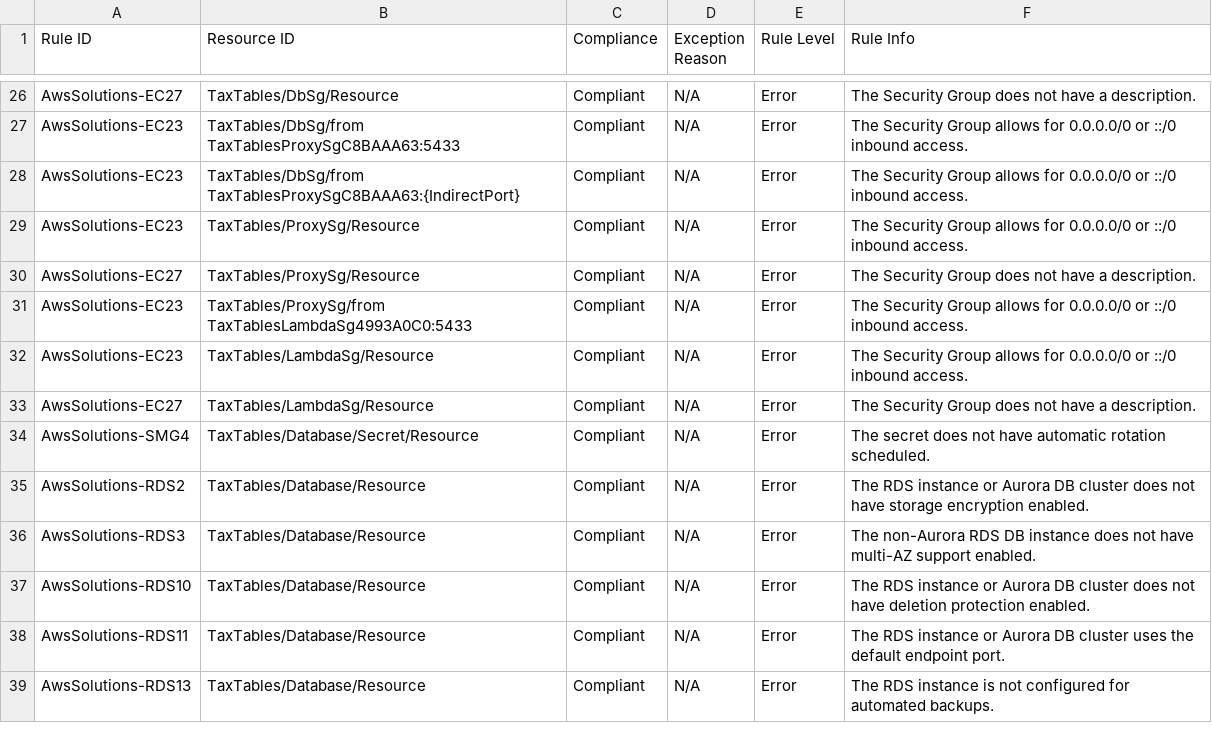
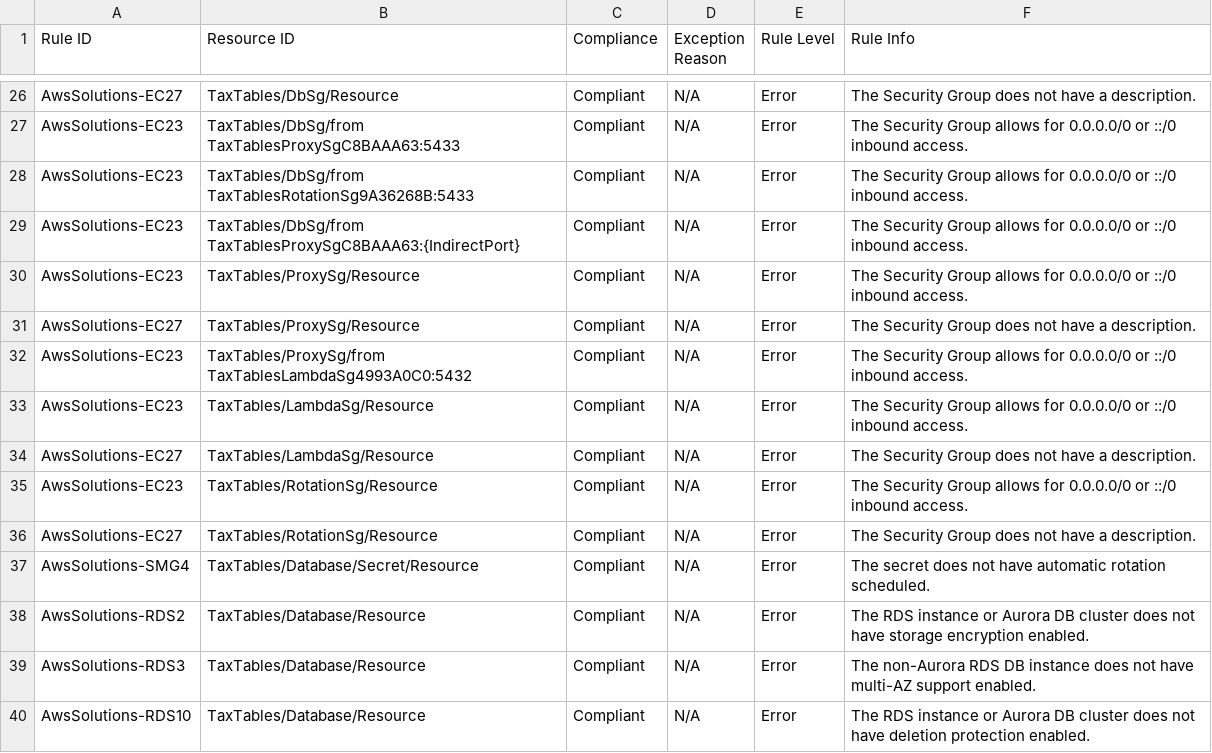
Before and after one commit to Rocuts/Auxis, a CSV file: infra/cdk.out/AwsSolutions--TaxTables-NagReport.csv, drawn as a sheet; only a part is shown, gaps mark what is left out; the shorter side is filled out with more unchanged rows.

```diff
--- a/infra/cdk.out/AwsSolutions--TaxTables-NagReport.csv
+++ b/infra/cdk.out/AwsSolutions--TaxTables-NagReport.csv
@@ -27,2 +27,3 @@ Rule ID,Resource ID,Compliance,Exception Reason,Rule Level,Rule Info
 "AwsSolutions-EC23","TaxTables/DbSg/from TaxTablesProxySgC8BAAA63:5433","Compliant","N/A","Error","The Security Group allows for 0.0.0.0/0 or ::/0 inbound access."
+"AwsSolutions-EC23","TaxTables/DbSg/from TaxTablesRotationSg9A36268B:5433","Compliant","N/A","Error","The Security Group allows for 0.0.0.0/0 or ::/0 inbound access."
 "AwsSolutions-EC23","TaxTables/DbSg/from TaxTablesProxySgC8BAAA63:{IndirectPort}","Compliant","N/A","Error","The Security Group allows for 0.0.0.0/0 or ::/0 inbound access."
@@ -30,5 +31,7 @@ Rule ID,Resource ID,Compliance,Exception Reason,Rule Level,Rule Info
 "AwsSolutions-EC27","TaxTables/ProxySg/Resource","Compliant","N/A","Error","The Security Group does not have a description."
-"AwsSolutions-EC23","TaxTables/ProxySg/from TaxTablesLambdaSg4993A0C0:5433","Compliant","N/A","Error","The Security Group allows for 0.0.0.0/0 or ::/0 inbound access."
+"AwsSolutions-EC23","TaxTables/ProxySg/from TaxTablesLambdaSg4993A0C0:5432","Compliant","N/A","Error","The Security Group allows for 0.0.0.0/0 or ::/0 inbound access."
 "AwsSolutions-EC23","TaxTables/LambdaSg/Resource","Compliant","N/A","Error","The Security Group allows for 0.0.0.0/0 or ::/0 inbound access."
 "AwsSolutions-EC27","TaxTables/LambdaSg/Resource","Compliant","N/A","Error","The Security Group does not have a description."
+"AwsSolutions-EC23","TaxTables/RotationSg/Resource","Compliant","N/A","Error","The Security Group allows for 0.0.0.0/0 or ::/0 inbound access."
+"AwsSolutions-EC27","TaxTables/RotationSg/Resource","Compliant","N/A","Error","The Security Group does not have a description."
 "AwsSolutions-SMG4","TaxTables/Database/Secret/Resource","Compliant","N/A","Error","The secret does not have automatic rotation scheduled."
```
Also changed, not shown: 12 other files.
